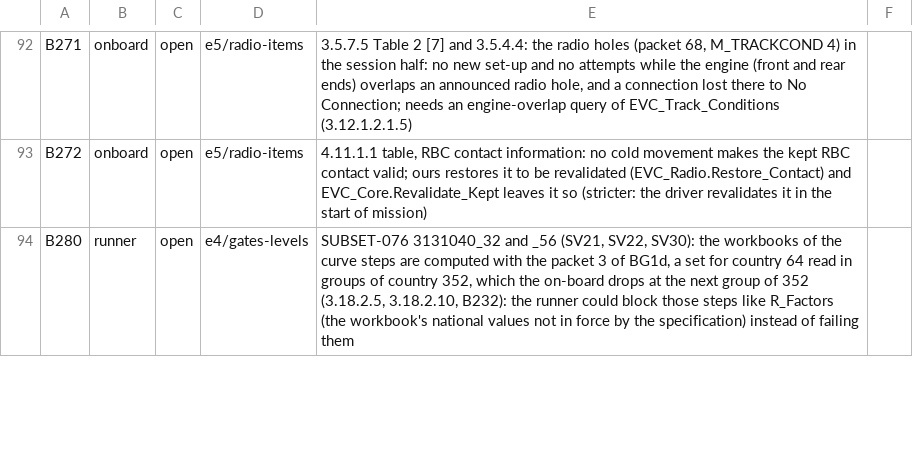
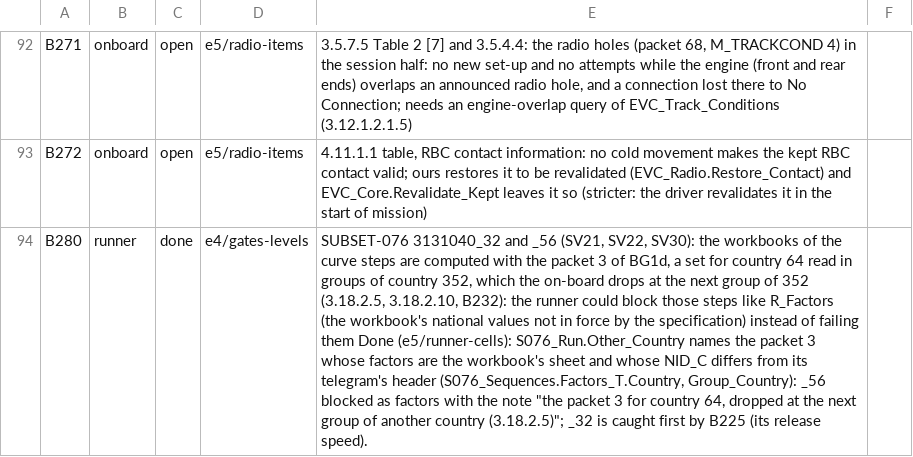
Before and after one commit to milanredele/etcs-dmi, a CSV file: doc/BACKLOG.csv, drawn as a sheet; only a part is shown, gaps mark what is left out; the diff covers the shown part only; the diff names each change by its address in the sheet, - before the commit and + after, or states it on an @@ line.

```diff
--- a/doc/BACKLOG.csv
+++ b/doc/BACKLOG.csv
-C94: open
+C94: done
-E94: …failing them
+E94: …failing them Done (e5/runner-cells): S076_Run.Other_Country names the packet 3 whose factors are the workbook's sheet and whose NID_C differs from its telegram's header (S076_Sequences.Factors_T.Country, Group_Country): _56 blocked as factors with the note "the packet 3 for country 64, dropped at the next group of another country (3.18.2.5)"; _32 is caught first by B225 (its release speed).
```
Also changed, not shown: 7 edited cells elsewhere in this file, 1 other file.
